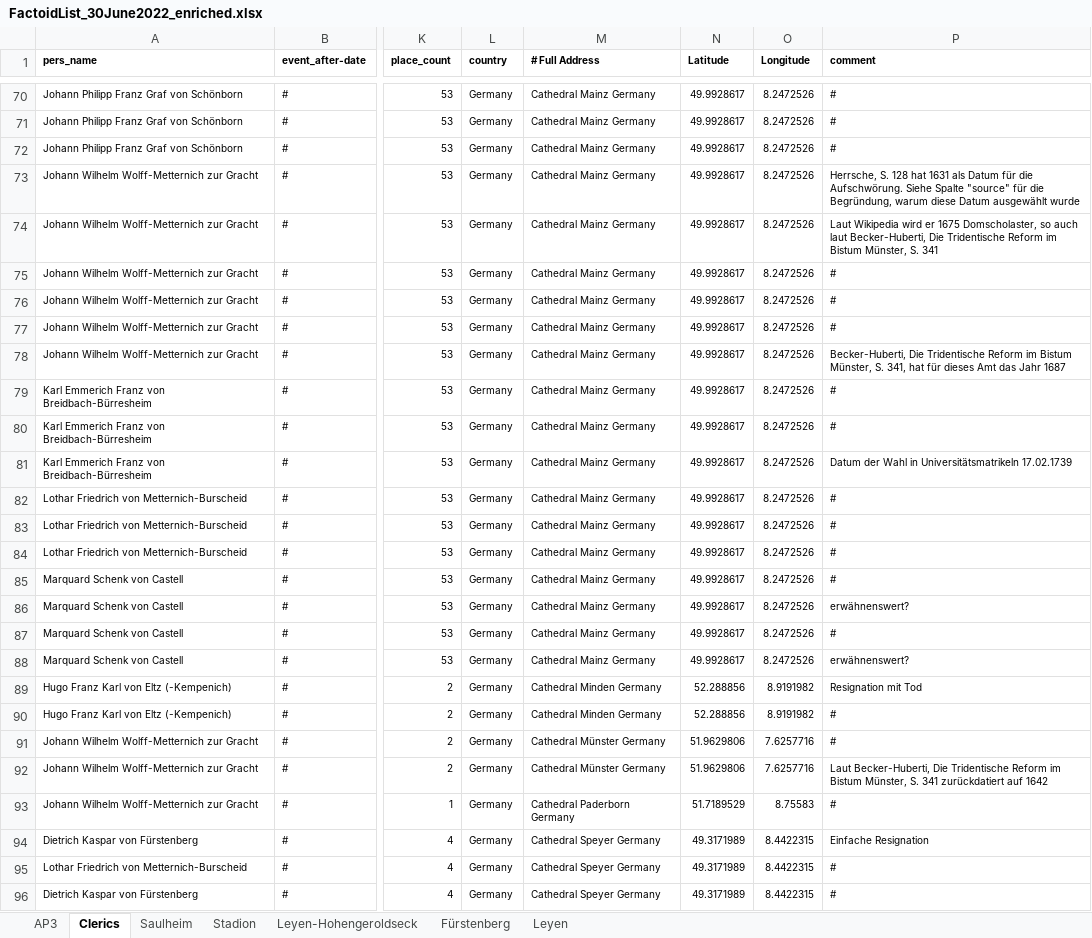
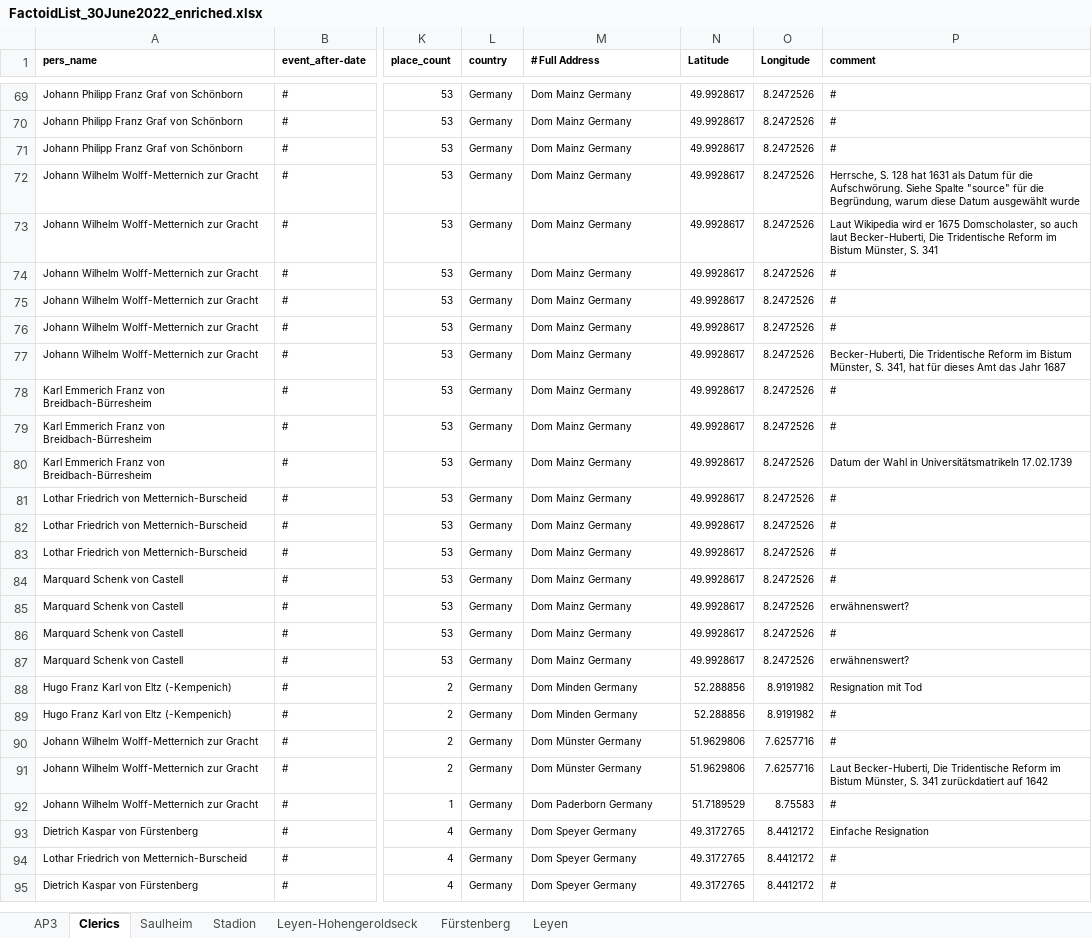
Before and after one commit to ieg-dhr/DigiKAR_Projektseminar, an Excel workbook: CSV tables/FactoidList_30June2022_enriched.xlsx, sheet Clerics, drawn as a sheet; only a part is shown, gaps mark what is left out; values as stored, in another font and other column widths than the file's, no borders; charts and pictures not drawn; addresses are those after the commit; the diff covers the shown part only; the diff names each change by its address in the sheet, - before the commit and + after, or states it on an @@ line.

```diff
--- a/CSV tables/FactoidList_30June2022_enriched.xlsx (sheet Clerics)
+++ b/CSV tables/FactoidList_30June2022_enriched.xlsx (sheet Clerics)
-M69:M87 (# Full Address): Cathedral Mainz Germany
+M69:M87 (# Full Address): Dom Mainz Germany
-M88:M89 (# Full Address): Cathedral Minden Germany
+M88:M89 (# Full Address): Dom Minden Germany
-M90:M91 (# Full Address): Cathedral Münster Germany
+M90:M91 (# Full Address): Dom Münster Germany
-M92 (# Full Address): Cathedral Paderborn Germany
+M92 (# Full Address): Dom Paderborn Germany
-M93:M95 (# Full Address): Cathedral Speyer Germany
+M93:M95 (# Full Address): Dom Speyer Germany
-N93:N95 (Latitude): 49.3171989
+N93:N95 (Latitude): 49.3172765
-O93:O95 (Longitude): 8.4422315
+O93:O95 (Longitude): 8.4412172
```
Also changed, not shown: 1 removed row and 133 edited cells elsewhere in this sheet, formulas that keep their value, 1 other file.
